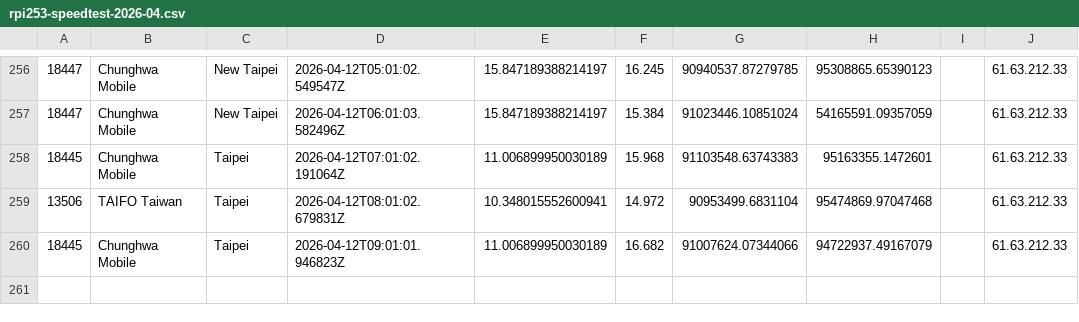
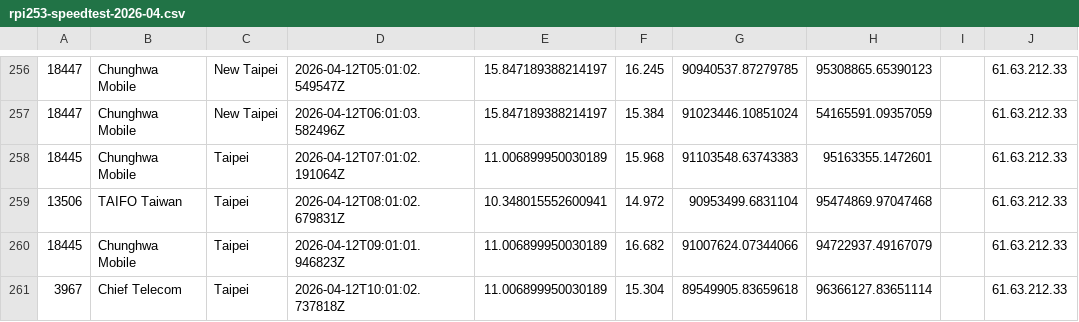
Before and after one commit to gslin/rpi253-speedtest, a CSV file: rpi253-speedtest-2026-04.csv, drawn as a sheet; only a part is shown, gaps mark what is left out.

Commit message:
chore: add by run.sh.

```diff
--- a/rpi253-speedtest-2026-04.csv
+++ b/rpi253-speedtest-2026-04.csv
@@ -260 +260,2 @@
 18445,Chunghwa Mobile,Taipei,2026-04-12T09:01:01.946823Z,11.006899950030189,16.682,91007624.07344066,94722937.49167079,,61.63.212.33
+3967,Chief Telecom,Taipei,2026-04-12T10:01:02.737818Z,11.006899950030189,15.304,89549905.83659618,96366127.83651114,,61.63.212.33
```
